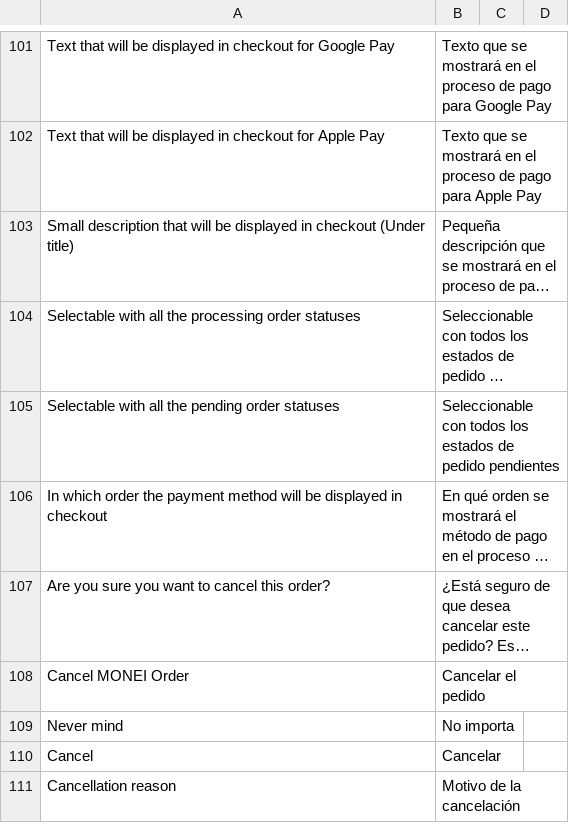
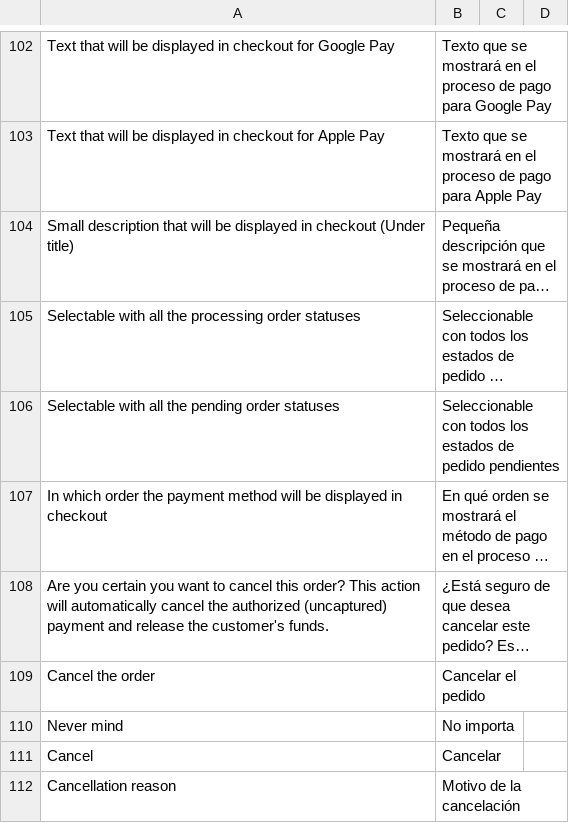
Before and after one commit to MONEI/MONEI-AdobeCommerce-Magento2, a CSV file: i18n/es_ES.csv, drawn as a sheet; only a part is shown, gaps mark what is left out; long unchanged cells end in …; addresses are those after the commit; the diff covers the shown part only; the diff names each change by its address in the sheet, - before the commit and + after, or states it on an @@ line.

Commit message:
refactor: Remove CLAUDE.md and enhance command output handling
- Delete CLAUDE.md file as it is no longer needed
- Improve status display handling in CreatePaymentCommand, GetPaymentCommand, and RefundPaymentCommand to ensure safe output
- Update return type in Redirect controller method for better clarity
- Refine condition checks in Capture command for Monei status handling
- Modify ModuleVersion class to return $this for method chaining
- Clean up OrderStatusAfterRefund plugin by removing unnecessary checks
- Enhance parameter validation in AbstractApiService for better robustness
- Introduce a private method in MoneiApiClient for instance removal by key
- Update documentation and type hints across various service and command classes
- Revise system.xml labels for clarity and consistency
- Improve translation strings in i18n files for better user guidance

```diff
--- a/i18n/es_ES.csv
+++ b/i18n/es_ES.csv
-A108: Are you sure you want to cancel this order?
+A108: Are you certain you want to cancel this order? This action will automatically cancel the authorized (uncaptured) payment and release the customer's funds.
-A109: Cancel MONEI Order
+A109: Cancel the order
```
Also changed, not shown: 12 added rows and 8 edited cells elsewhere in this file, i18n/en_US.csv, 14 other files.
